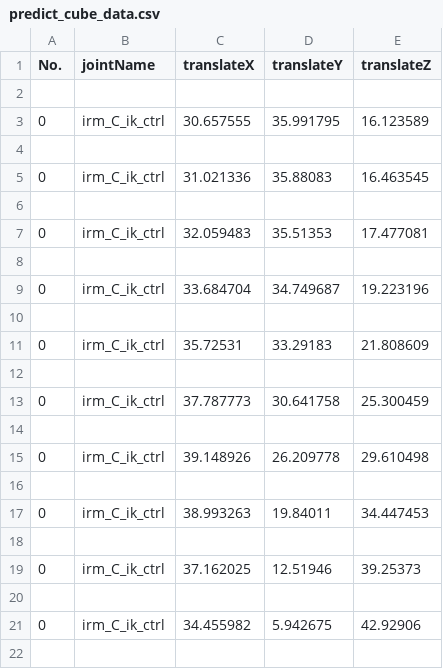
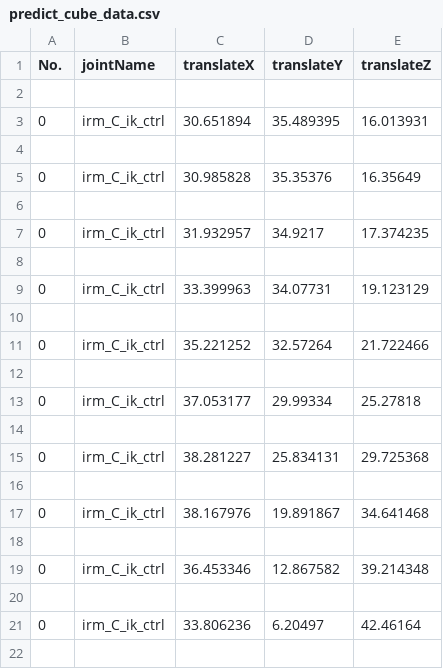
Before and after one commit to lukaskapp/InverseRigMapping, a CSV file: predict_data/predict_cube_data.csv, drawn as a sheet; only a part is shown; the diff covers the shown part only.

Commit message:
start rework data gen script

```diff
--- a/predict_data/predict_cube_data.csv
+++ b/predict_data/predict_cube_data.csv
@@ -2,21 +2,21 @@ No.,jointName,translateX,translateY,translateZ
 
-0,irm_C_ik_ctrl,30.657555,35.991795,16.123589
+0,irm_C_ik_ctrl,30.651894,35.489395,16.013931
 
-0,irm_C_ik_ctrl,31.021336,35.88083,16.463545
+0,irm_C_ik_ctrl,30.985828,35.35376,16.35649
 
-0,irm_C_ik_ctrl,32.059483,35.51353,17.477081
+0,irm_C_ik_ctrl,31.932957,34.9217,17.374235
 
-0,irm_C_ik_ctrl,33.684704,34.749687,19.223196
+0,irm_C_ik_ctrl,33.399963,34.07731,19.123129
 
-0,irm_C_ik_ctrl,35.72531,33.29183,21.808609
+0,irm_C_ik_ctrl,35.221252,32.57264,21.722466
 
-0,irm_C_ik_ctrl,37.787773,30.641758,25.300459
+0,irm_C_ik_ctrl,37.053177,29.99334,25.27818
 
-0,irm_C_ik_ctrl,39.148926,26.209778,29.610498
+0,irm_C_ik_ctrl,38.281227,25.834131,29.725368
 
-0,irm_C_ik_ctrl,38.993263,19.84011,34.447453
+0,irm_C_ik_ctrl,38.167976,19.891867,34.641468
 
-0,irm_C_ik_ctrl,37.162025,12.51946,39.25373
+0,irm_C_ik_ctrl,36.453346,12.867582,39.214348
 
-0,irm_C_ik_ctrl,34.455982,5.942675,42.92906
+0,irm_C_ik_ctrl,33.806236,6.20497,42.46164
 
```
Also changed, not shown: 150 edited cells elsewhere in this file, anim_data/anim_data_01.csv, 4 other files.
